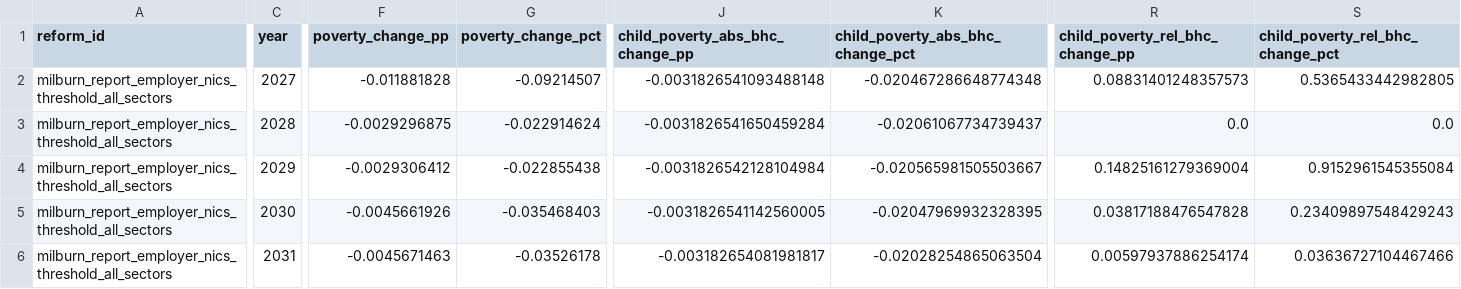
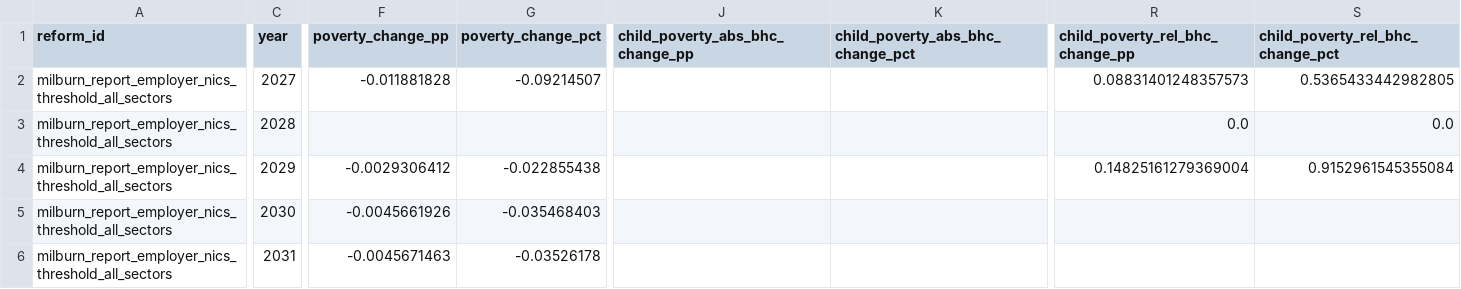
Before and after one commit to PolicyEngine/uk-milburn-review-dashboard, a CSV file: public/data/milburn/milburn_report_employer_nics_threshold_all_sectors/metrics.csv, drawn as a sheet; only a part is shown, gaps mark what is left out; the diff covers the shown part only; the diff names each change by its address in the sheet, - before the commit and + after, or states it on an @@ line.

```diff
--- a/public/data/milburn/milburn_report_employer_nics_threshold_all_sectors/metrics.csv
+++ b/public/data/milburn/milburn_report_employer_nics_threshold_all_sectors/metrics.csv
-J2 (child_poverty_abs_bhc_change_pp): -0.0031826541093488148
+J2 (child_poverty_abs_bhc_change_pp): (empty)
-K2 (child_poverty_abs_bhc_change_pct): -0.020467286648774348
+K2 (child_poverty_abs_bhc_change_pct): (empty)
-F3 (poverty_change_pp): -0.0029296875
+F3 (poverty_change_pp): (empty)
-G3 (poverty_change_pct): -0.022914624
+G3 (poverty_change_pct): (empty)
-J3 (child_poverty_abs_bhc_change_pp): -0.0031826541650459284
+J3 (child_poverty_abs_bhc_change_pp): (empty)
-K3 (child_poverty_abs_bhc_change_pct): -0.02061067734739437
+K3 (child_poverty_abs_bhc_change_pct): (empty)
-J4 (child_poverty_abs_bhc_change_pp): -0.0031826542128104984
+J4 (child_poverty_abs_bhc_change_pp): (empty)
-K4 (child_poverty_abs_bhc_change_pct): -0.020565981505503667
+K4 (child_poverty_abs_bhc_change_pct): (empty)
-J5 (child_poverty_abs_bhc_change_pp): -0.0031826541142560005
+J5 (child_poverty_abs_bhc_change_pp): (empty)
-K5 (child_poverty_abs_bhc_change_pct): -0.02047969932328395
+K5 (child_poverty_abs_bhc_change_pct): (empty)
-R5 (child_poverty_rel_bhc_change_pp): 0.03817188476547828
+R5 (child_poverty_rel_bhc_change_pp): (empty)
-S5 (child_poverty_rel_bhc_change_pct): 0.23409897548429243
+S5 (child_poverty_rel_bhc_change_pct): (empty)
-J6 (child_poverty_abs_bhc_change_pp): -0.003182654081981817
+J6 (child_poverty_abs_bhc_change_pp): (empty)
-K6 (child_poverty_abs_bhc_change_pct): -0.02028254865063504
+K6 (child_poverty_abs_bhc_change_pct): (empty)
-R6 (child_poverty_rel_bhc_change_pp): 0.00597937886254174
+R6 (child_poverty_rel_bhc_change_pp): (empty)
-S6 (child_poverty_rel_bhc_change_pct): 0.03636727104467466
+S6 (child_poverty_rel_bhc_change_pct): (empty)
```
Also changed, not shown: 6 edited cells elsewhere in this file, public/data/milburn/milburn_report_youth_allowance_independent/distributional_impact.csv, public/data/milburn/milburn_report_youth_allowance_independent/metrics.csv, 12 other files.
